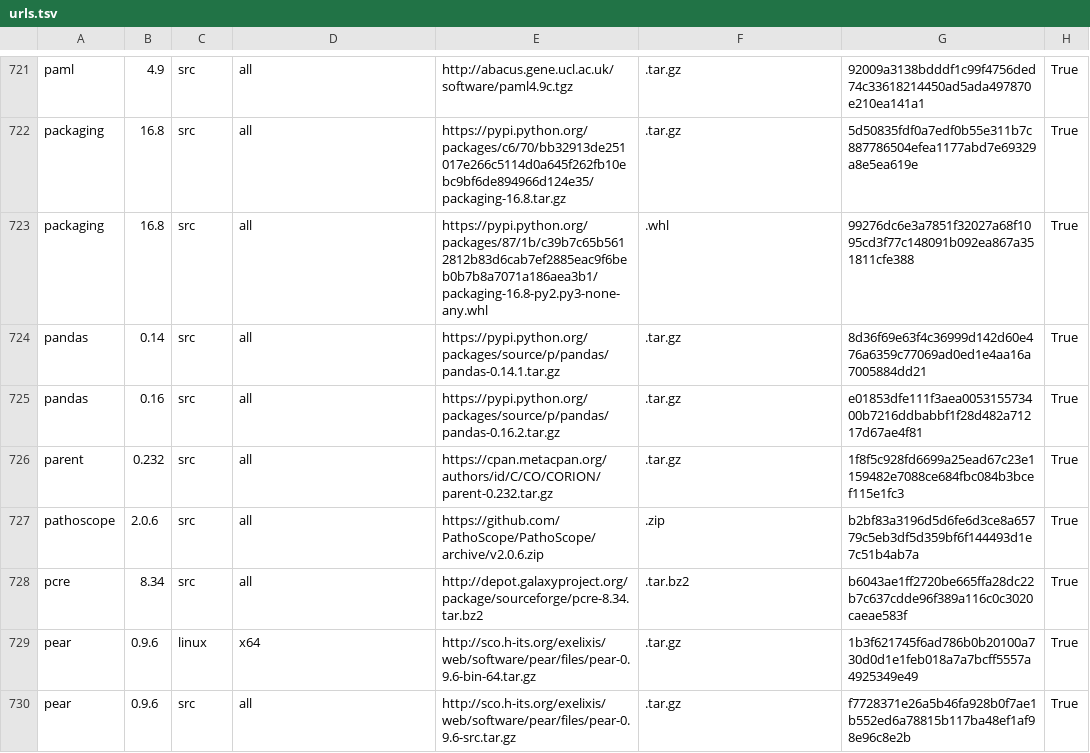
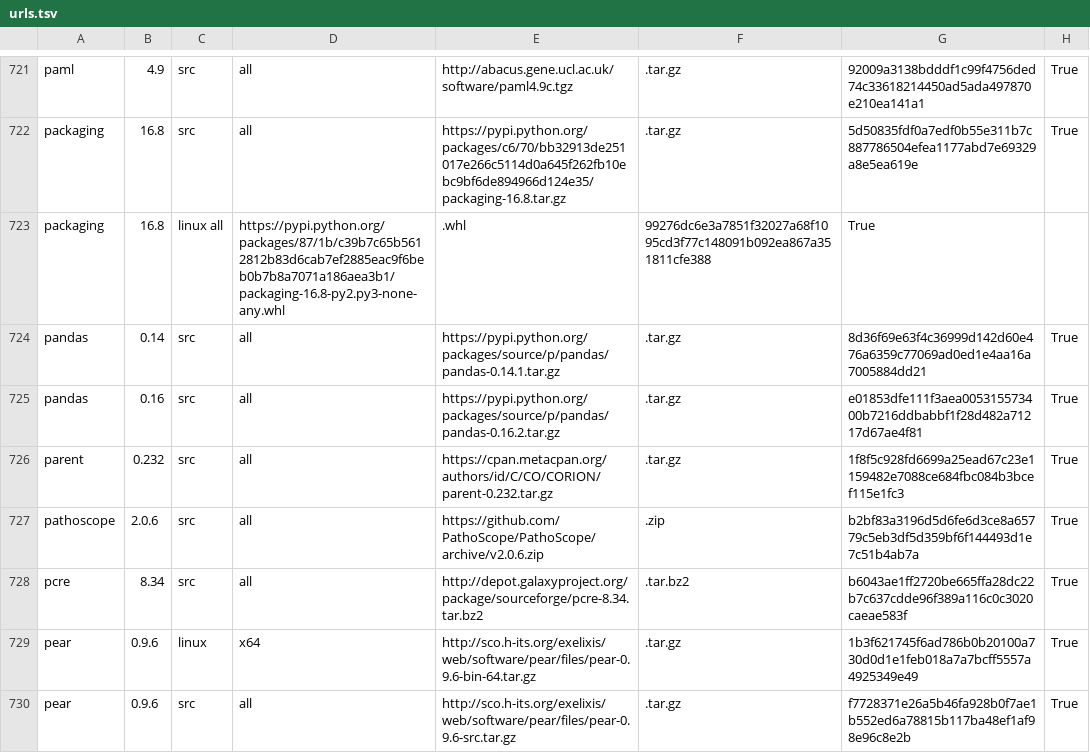
Before and after one commit to galaxyproject/cargo-port, a TSV file: urls.tsv, drawn as a sheet; only a part is shown, gaps mark what is left out; removed rows and columns are numbered as before the commit, all else as after; the diff names each change by its address in the sheet, - before the commit and + after, or states it on an @@ line.

Commit message:
Flag packaging wheel as linux instead...

```diff
--- a/urls.tsv
+++ b/urls.tsv
-row 723: packaging | 16.8 | src | all | https://pypi.python.org/packages/87/1b/c39b7c65b5612812b83d6cab7ef2885eac9f6beb0b7b8a7071a186aea3b1/packaging-16.8-py2.py3-none-any.whl | .whl | 99276dc6e3a7851f32027a68f1095cd3f77c148091b092ea867a351811cfe388 | True
+row 723: packaging | 16.8 | linux all | https://pypi.python.org/packages/87/1b/c39b7c65b5612812b83d6cab7ef2885eac9f6beb0b7b8a7071a186aea3b1/packaging-16.8-py2.py3-none-any.whl | .whl | 99276dc6e3a7851f32027a68f1095cd3f77c148091b092ea867a351811cfe388 | True
```
